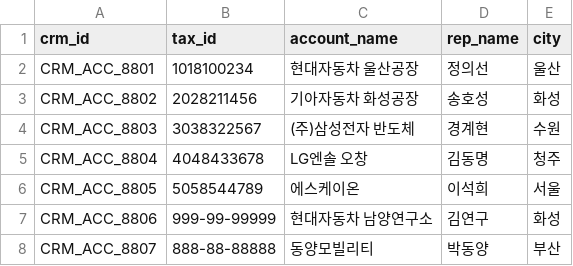
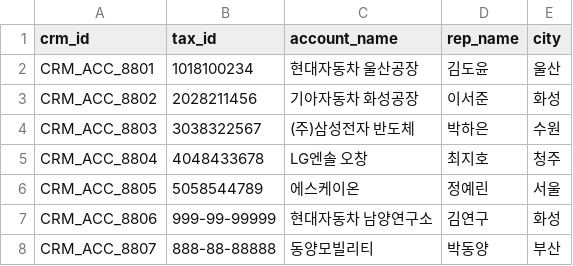
Before and after one commit to nobaksan/practical-ontology-knowledge-graph, a CSV file: 실행_환경/실측_데이터/crm_accounts.csv, drawn as a sheet.

```diff
--- a/실행_환경/실측_데이터/crm_accounts.csv
+++ b/실행_환경/실측_데이터/crm_accounts.csv
@@ -1,7 +1,7 @@
 crm_id,tax_id,account_name,rep_name,city
-CRM_ACC_8801,1018100234,현대자동차 울산공장,정의선,울산
-CRM_ACC_8802,2028211456,기아자동차 화성공장,송호성,화성
-CRM_ACC_8803,3038322567,(주)삼성전자 반도체,경계현,수원
-CRM_ACC_8804,4048433678,LG엔솔 오창,김동명,청주
-CRM_ACC_8805,5058544789,에스케이온,이석희,서울
+CRM_ACC_8801,1018100234,현대자동차 울산공장,김도윤,울산
+CRM_ACC_8802,2028211456,기아자동차 화성공장,이서준,화성
+CRM_ACC_8803,3038322567,(주)삼성전자 반도체,박하은,수원
+CRM_ACC_8804,4048433678,LG엔솔 오창,최지호,청주
+CRM_ACC_8805,5058544789,에스케이온,정예린,서울
 CRM_ACC_8806,999-99-99999,현대자동차 남양연구소,김연구,화성
```
Also changed, not shown: 1 other file.
